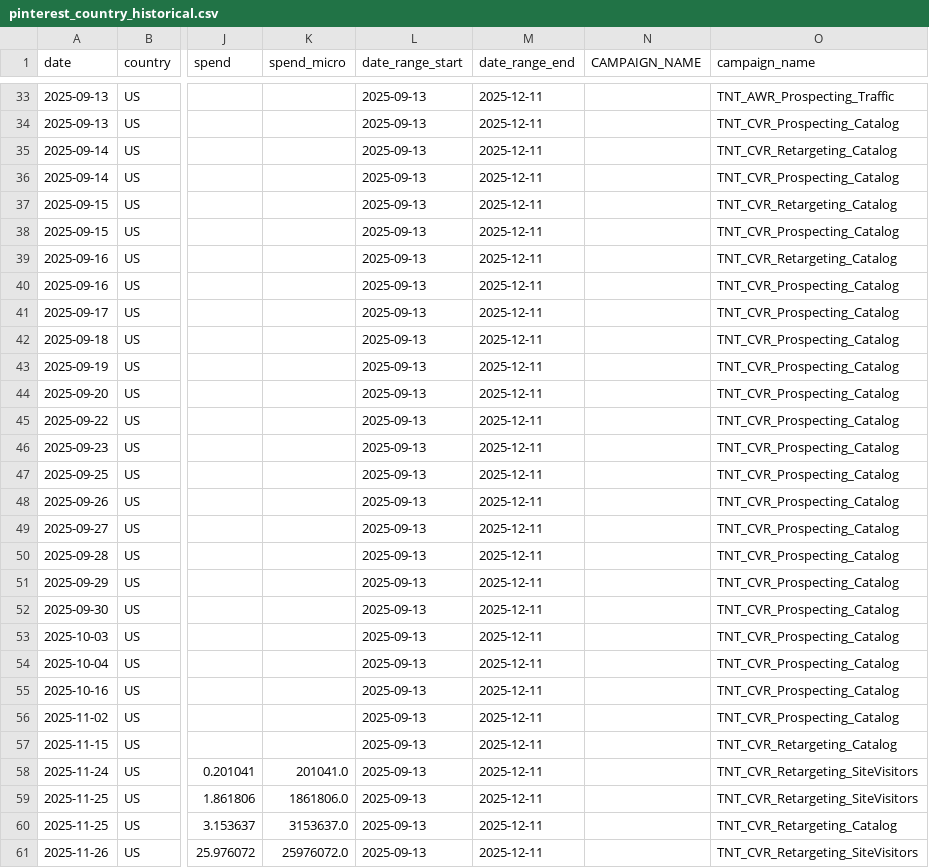
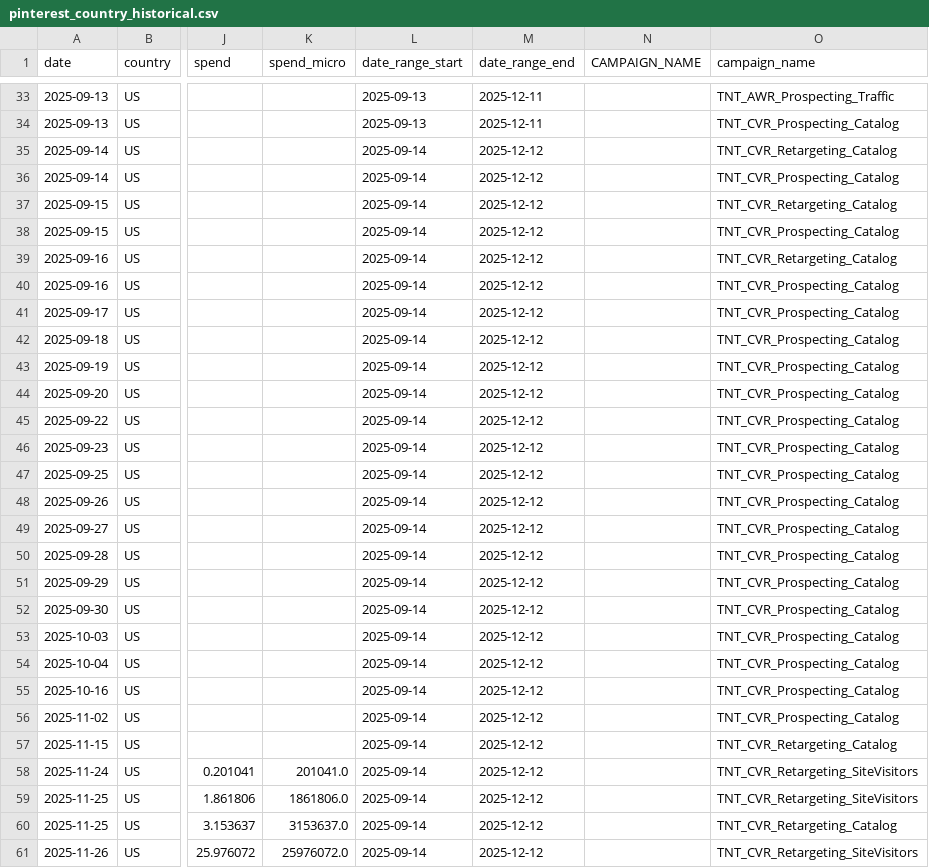
Before and after one commit to lucyguo-amiri/pinterest, a CSV file: pinterest_country_historical.csv, drawn as a sheet; only a part is shown, gaps mark what is left out; the diff covers the shown part only; the diff names each change by its address in the sheet, - before the commit and + after, or states it on an @@ line.

```diff
--- a/pinterest_country_historical.csv
+++ b/pinterest_country_historical.csv
-L35:L61 (date_range_start): 2025-09-13
+L35:L61 (date_range_start): 2025-09-14
-M35:M61 (date_range_end): 2025-12-11
+M35:M61 (date_range_end): 2025-12-12
```
Also changed, not shown: 2 added rows and 69 edited cells elsewhere in this file, pinterest_ytd_country_data.csv.
